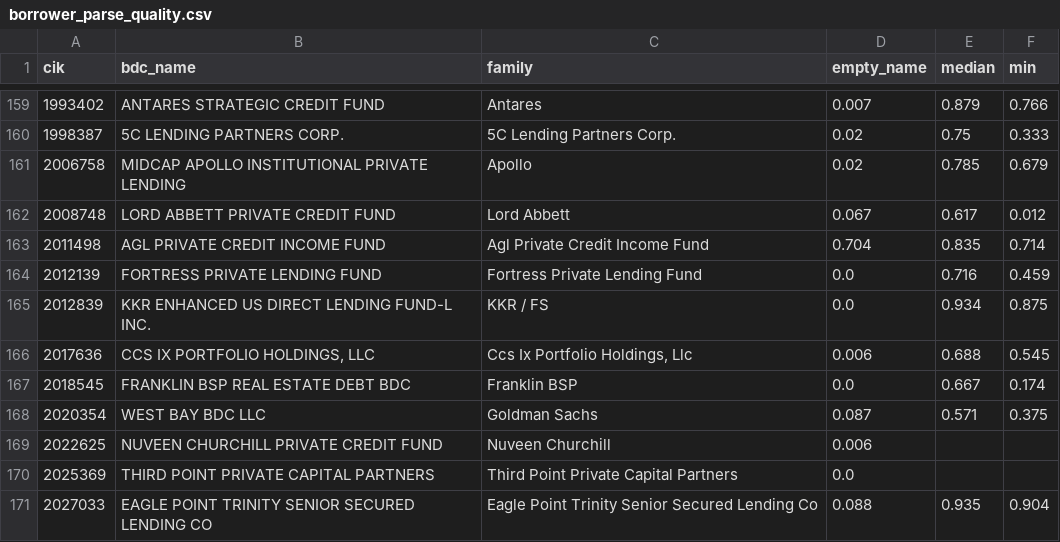
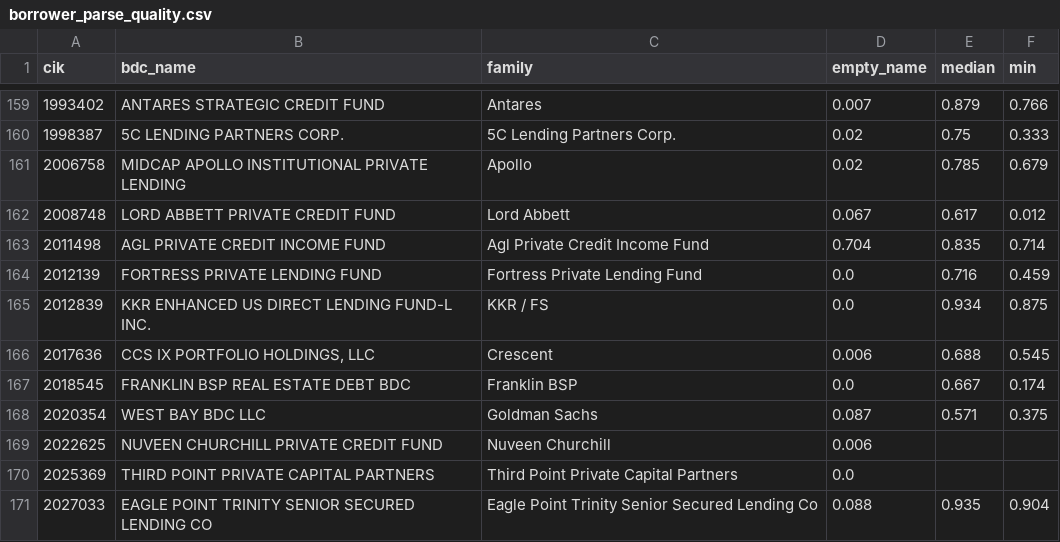
Before and after one commit to NeilErtl/DSF_Project, a CSV file: output/tables/borrower_parse_quality.csv, drawn as a sheet; only a part is shown, gaps mark what is left out.

```diff
--- a/output/tables/borrower_parse_quality.csv
+++ b/output/tables/borrower_parse_quality.csv
@@ -165,3 +165,3 @@ cik,bdc_name,family,empty_name,median,min
 2012839,KKR ENHANCED US DIRECT LENDING FUND-L INC.,KKR / FS,0.0,0.934,0.875
-2017636,"CCS IX PORTFOLIO HOLDINGS, LLC","Ccs Ix Portfolio Holdings, Llc",0.006,0.688,0.545
+2017636,"CCS IX PORTFOLIO HOLDINGS, LLC",Crescent,0.006,0.688,0.545
 2018545,FRANKLIN BSP REAL ESTATE DEBT BDC,Franklin BSP,0.0,0.667,0.174
```
Also changed, not shown: data/processed/bdc_family_mapping.csv, data/processed/data_dictionary.csv, 15 other files.
